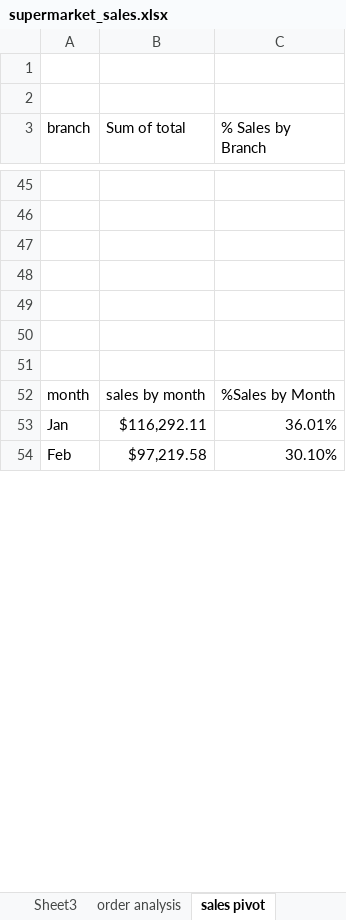
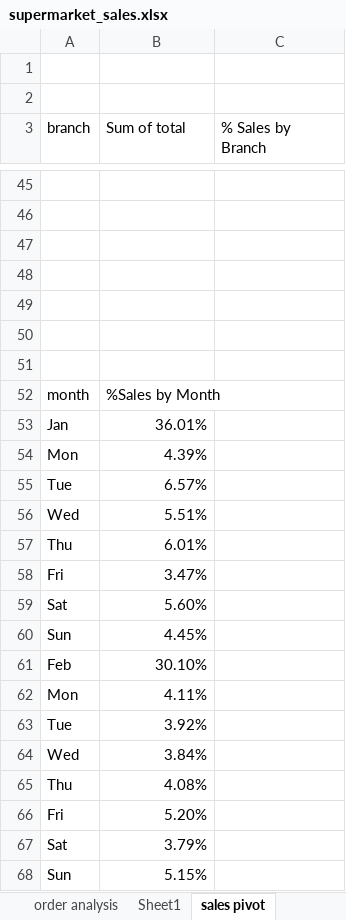
Before and after one commit to KarimBarati/supermarket_sales, an Excel workbook: supermarket_sales.xlsx, sheet sales pivot, drawn as a sheet; only a part is shown, gaps mark what is left out; values as stored, in another font and other column widths than the file's, no borders; charts and pictures and conditional formats not drawn; addresses are those after the commit; the diff covers the shown part only; the diff names each change by its address in the sheet, - before the commit and + after, or states it on an @@ line.

Commit message:
Sales Analysis with Visualizations

```diff
--- a/supermarket_sales.xlsx (sheet sales pivot)
+++ b/supermarket_sales.xlsx (sheet sales pivot)
+sheet tab: Sheet1
-B52 (Sum of total): sales by month
+B52 (Sum of total): %Sales by Month
-C52 (% Sales by Branch): %Sales by Month
+C52 (% Sales by Branch): (empty)
-B53 (Sum of total): $116,292.11
+B53 (Sum of total): 36.01%
-C53 (% Sales by Branch): 36.01%
+C53 (% Sales by Branch): (empty)
+row 54: Mon | 4.39%
+row 55: Tue | 6.57%
+row 56: Wed | 5.51%
+row 57: Thu | 6.01%
+row 58: Fri | 3.47%
+row 59: Sat | 5.60%
+row 60: Sun | 4.45%
-B61 (Sum of total): $97,219.58
+B61 (Sum of total): 30.10%
-C61 (% Sales by Branch): 30.10%
+C61 (% Sales by Branch): (empty)
+row 62: Mon | 4.11%
+row 63: Tue | 3.92%
+row 64: Wed | 3.84%
+row 65: Thu | 4.08%
+row 66: Fri | 5.20%
+row 67: Sat | 3.79%
+row 68: Sun | 5.15%
```
Also changed, not shown: 67 added rows, 9 removed rows, 49 edited cells and cell formats elsewhere in this sheet, charts or pictures.
